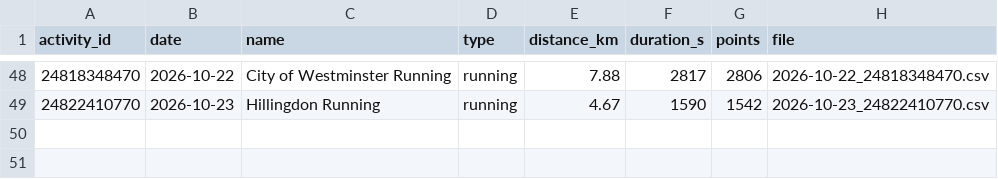
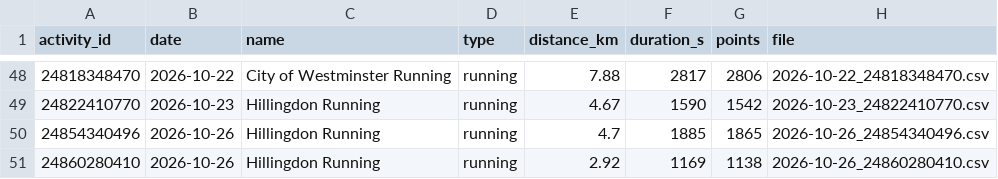
Before and after one commit to Swithington/garmin-sync, a CSV file: gps/index.csv, drawn as a sheet; only a part is shown, gaps mark what is left out.

```diff
--- a/gps/index.csv
+++ b/gps/index.csv
@@ -49 +49,3 @@ activity_id,date,name,type,distance_km,duration_s,points,file
 24822410770,2026-10-23,Hillingdon Running,running,4.67,1590,1542,2026-10-23_24822410770.csv
+24854340496,2026-10-26,Hillingdon Running,running,4.7,1885,1865,2026-10-26_24854340496.csv
+24860280410,2026-10-26,Hillingdon Running,running,2.92,1169,1138,2026-10-26_24860280410.csv
```
Also changed, not shown: 4 other files.
